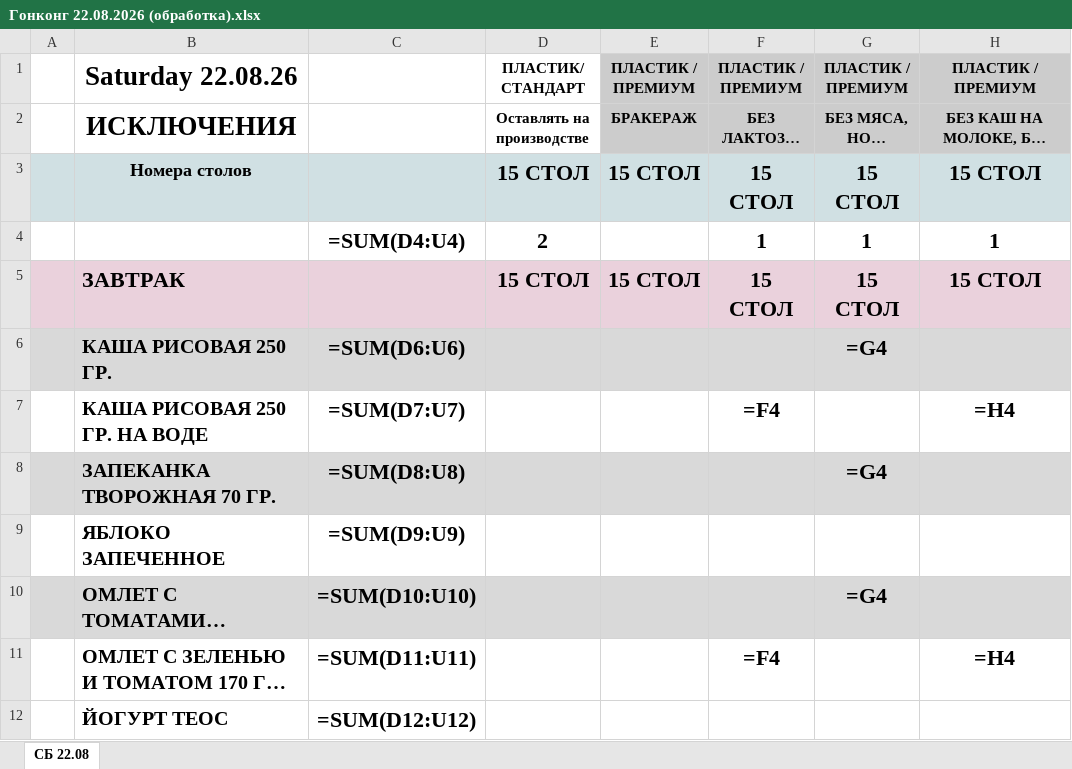
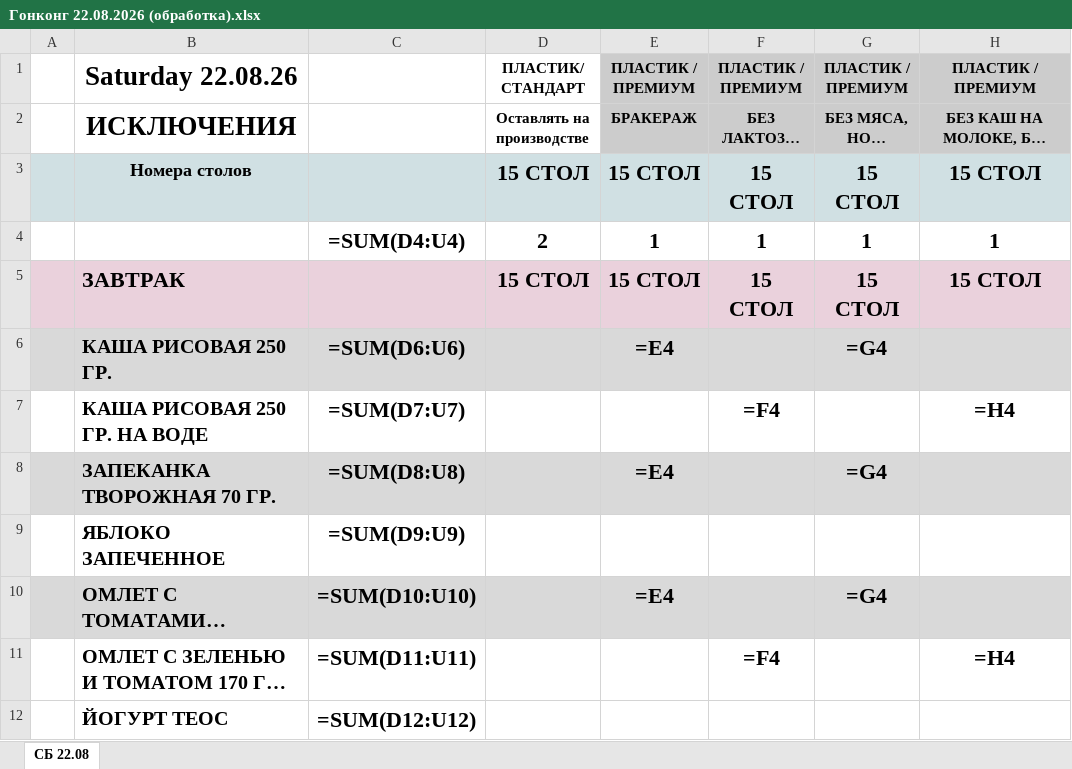
Before and after one commit to zakhsergey7-pixel/11, an Excel workbook: output/Гонконг 22.08.2026 (обработка).xlsx, sheet СБ 22.08, drawn as a sheet; only a part is shown; long unchanged cells end in …; values as stored, in another font and other column widths than the file's, no borders; formulas without a stored value are shown as written; the diff names each change by its address in the sheet, - before the commit and + after, or states it on an @@ line.

```diff
--- a/output/Гонконг 22.08.2026 (обработка).xlsx (sheet СБ 22.08)
+++ b/output/Гонконг 22.08.2026 (обработка).xlsx (sheet СБ 22.08)
-E4: (empty)
+E4: 1
-E6: (empty)
+E6: =E4
-E8: (empty)
+E8: =E4
-E10: (empty)
+E10: =E4
```
Also changed, not shown: output/Гонконг 25.08.2026 (обработка).xlsx, 3 other files.
